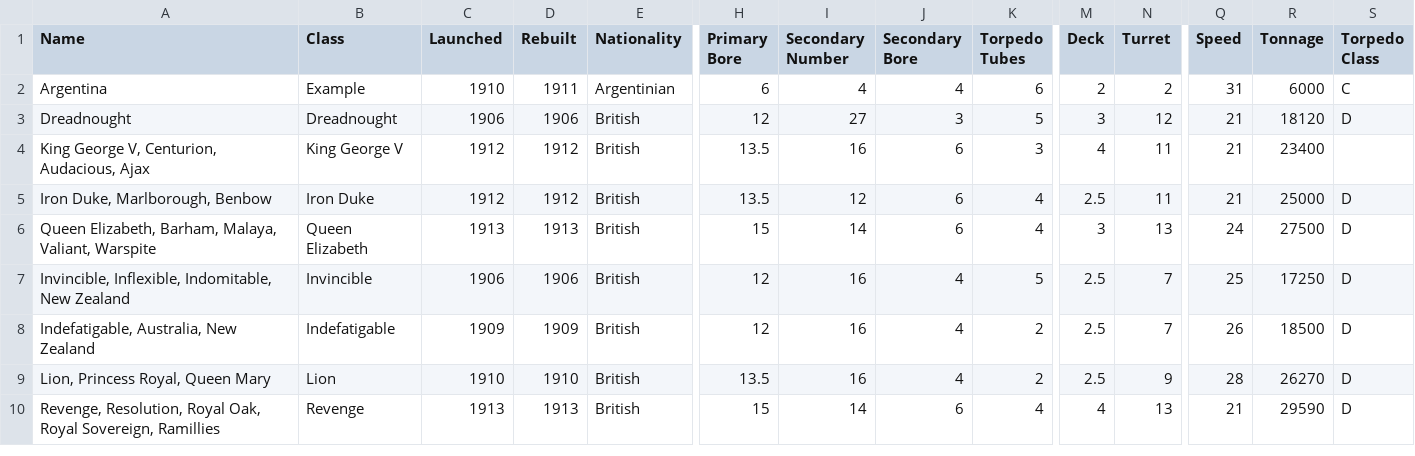
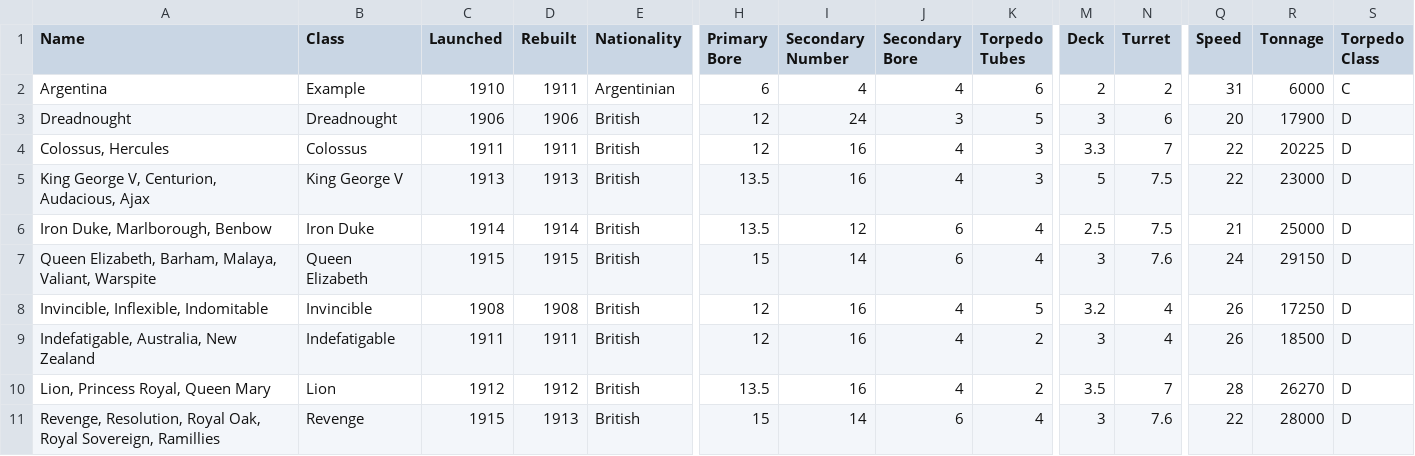
Before and after one commit to geoffreyphipps/fletcherpratt, a CSV file: input/ww1BritishCapital.csv, drawn as a sheet; only a part is shown, gaps mark what is left out; addresses are those after the commit; rows hold the shown columns only; the diff names each change by its address in the sheet, - before the commit and + after, or states it on an @@ line.

```diff
--- a/input/ww1BritishCapital.csv
+++ b/input/ww1BritishCapital.csv
-I3 (Secondary Number): 27
+I3 (Secondary Number): 24
-N3 (Turret): 12
+N3 (Turret): 6
-Q3 (Speed): 21
+Q3 (Speed): 20
-R3 (Tonnage): 18120
+R3 (Tonnage): 17900
+row 4: Colossus, Hercules | Colossus | 1911 | 1911 | British | 12 | 16 | 4 | 3 | 3.3 | 7 | 22 | 20225 | D
-C5 (Launched): 1912
+C5 (Launched): 1913
-D5 (Rebuilt): 1912
+D5 (Rebuilt): 1913
-J5 (Secondary Bore): 6
+J5 (Secondary Bore): 4
-M5 (Deck): 4
+M5 (Deck): 5
-N5:N6 (Turret): 11
+N5:N6 (Turret): 7.5
-Q5 (Speed): 21
+Q5 (Speed): 22
-R5 (Tonnage): 23400
+R5 (Tonnage): 23000
-S5 (Torpedo Class): (empty)
+S5 (Torpedo Class): D
-C6 (Launched): 1912
+C6 (Launched): 1914
-D6 (Rebuilt): 1912
+D6 (Rebuilt): 1914
-C7 (Launched): 1913
+C7 (Launched): 1915
-D7 (Rebuilt): 1913
+D7 (Rebuilt): 1915
-N7 (Turret): 13
+N7 (Turret): 7.6
-R7 (Tonnage): 27500
+R7 (Tonnage): 29150
-A8 (Name): Invincible, Inflexible, Indomitable, New Zealand
+A8 (Name): Invincible, Inflexible, Indomitable
-C8 (Launched): 1906
+C8 (Launched): 1908
-D8 (Rebuilt): 1906
+D8 (Rebuilt): 1908
-M8 (Deck): 2.5
+M8 (Deck): 3.2
-N8:N9 (Turret): 7
+N8:N9 (Turret): 4
-Q8 (Speed): 25
+Q8 (Speed): 26
-C9 (Launched): 1909
+C9 (Launched): 1911
-D9 (Rebuilt): 1909
+D9 (Rebuilt): 1911
-M9 (Deck): 2.5
+M9 (Deck): 3
-C10 (Launched): 1910
+C10 (Launched): 1912
-D10 (Rebuilt): 1910
+D10 (Rebuilt): 1912
-M10 (Deck): 2.5
+M10 (Deck): 3.5
-N10 (Turret): 9
+N10 (Turret): 7
-C11 (Launched): 1913
+C11 (Launched): 1915
-M11 (Deck): 4
+M11 (Deck): 3
-N11 (Turret): 13
+N11 (Turret): 7.6
-Q11 (Speed): 21
+Q11 (Speed): 22
-R11 (Tonnage): 29590
+R11 (Tonnage): 28000
```
Also changed, not shown: input/ww1BritishCruisers.csv, input/ww1BritishDestroyers.csv, 3 other files.
